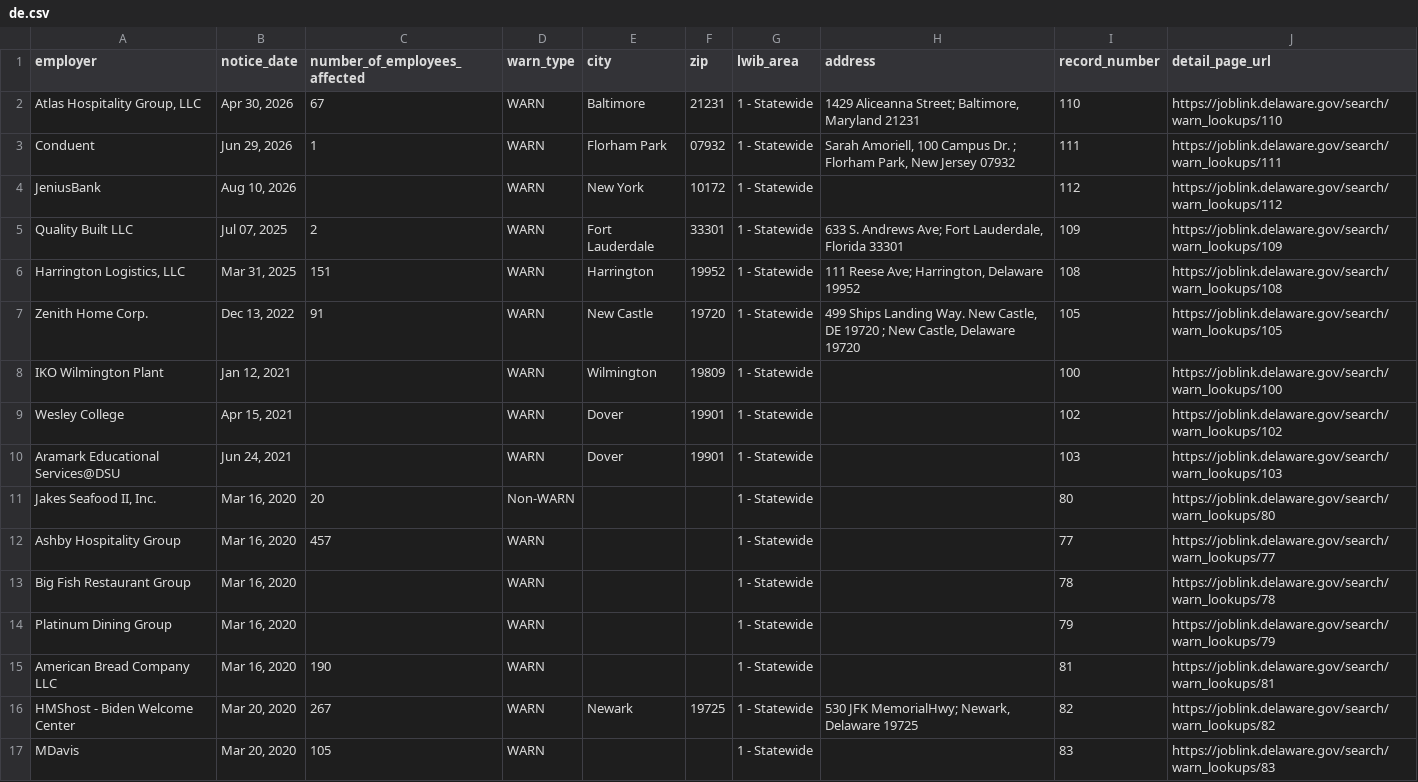
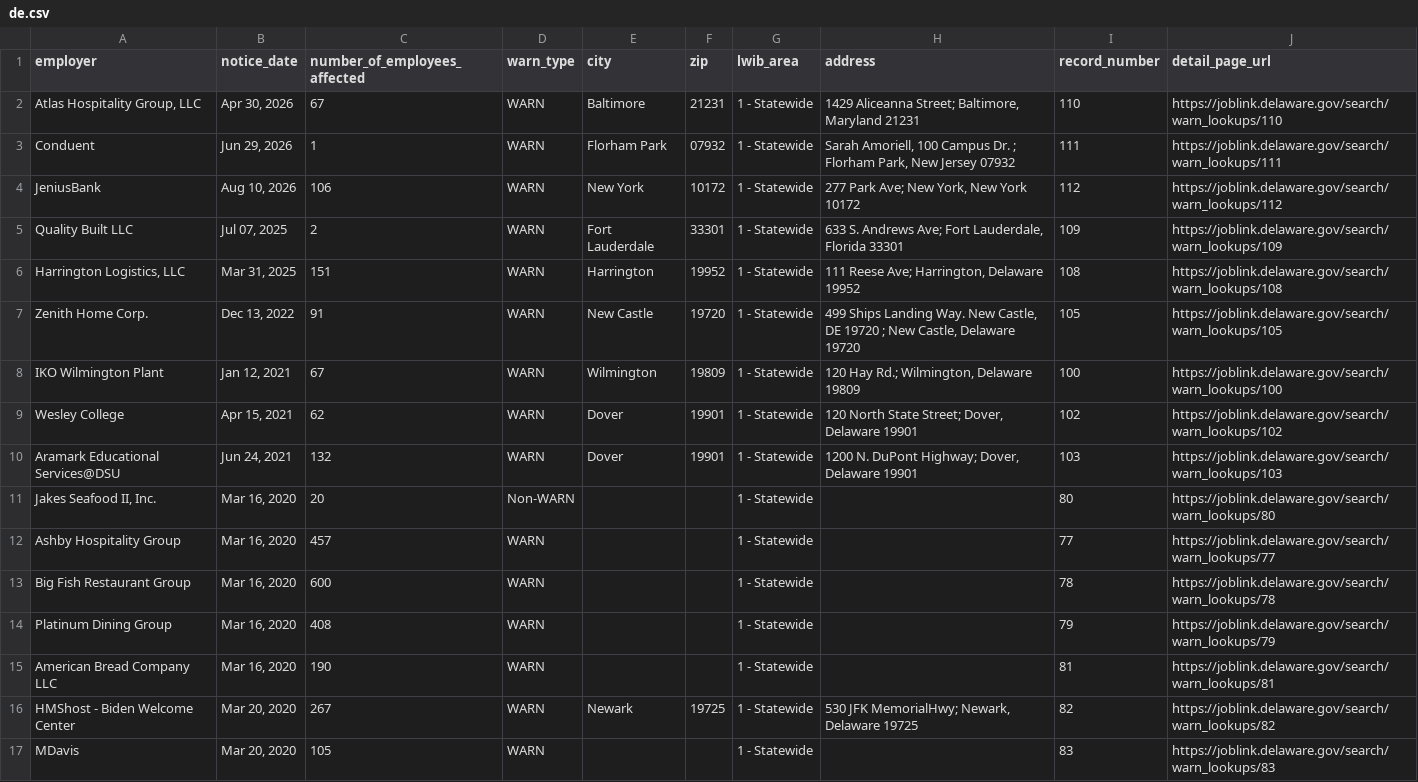
Before and after one commit to dst-boop/lead-qualifier, a CSV file: de.csv, drawn as a sheet; only a part is shown; the diff covers the shown part only.

```diff
--- a/de.csv
+++ b/de.csv
@@ -3,3 +3,3 @@ employer,notice_date,number_of_employees_affected,warn_type,city,zip,lwib_area,a
 Conduent,"Jun 29, 2026",1,WARN,Florham Park,07932,1 - Statewide,"Sarah Amoriell, 100 Campus Dr. ; Florham Park, New Jersey 07932",111,https://joblink.delaware.gov/search/warn_lookups/111
-JeniusBank,"Aug 10, 2026",,WARN,New York,10172,1 - Statewide,,112,https://joblink.delaware.gov/search/warn_lookups/112
+JeniusBank,"Aug 10, 2026",106,WARN,New York,10172,1 - Statewide,"277 Park Ave; New York, New York 10172",112,https://joblink.delaware.gov/search/warn_lookups/112
 Quality Built LLC,"Jul 07, 2025",2,WARN,Fort Lauderdale,33301,1 - Statewide,"633 S. Andrews Ave; Fort Lauderdale, Florida 33301",109,https://joblink.delaware.gov/search/warn_lookups/109
@@ -7,9 +7,9 @@ Quality Built LLC,"Jul 07, 2025",2,WARN,Fort Lauderdale,33301,1 - Statewide,"633
 Zenith Home Corp.,"Dec 13, 2022",91,WARN,New Castle,19720,1 - Statewide,"499 Ships Landing Way. New Castle, DE 19720 ; New Castle, Delaware 19720",105,https://joblink.delaware.gov/search/warn_lookups/105
-IKO Wilmington Plant,"Jan 12, 2021",,WARN,Wilmington,19809,1 - Statewide,,100,https://joblink.delaware.gov/search/warn_lookups/100
-Wesley College,"Apr 15, 2021",,WARN,Dover,19901,1 - Statewide,,102,https://joblink.delaware.gov/search/warn_lookups/102
-Aramark Educational Services@DSU,"Jun 24, 2021",,WARN,Dover,19901,1 - Statewide,,103,https://joblink.delaware.gov/search/warn_lookups/103
+IKO Wilmington Plant,"Jan 12, 2021",67,WARN,Wilmington,19809,1 - Statewide,"120 Hay Rd.; Wilmington, Delaware 19809",100,https://joblink.delaware.gov/search/warn_lookups/100
+Wesley College,"Apr 15, 2021",62,WARN,Dover,19901,1 - Statewide,"120 North State Street; Dover, Delaware 19901",102,https://joblink.delaware.gov/search/warn_lookups/102
+Aramark Educational Services@DSU,"Jun 24, 2021",132,WARN,Dover,19901,1 - Statewide,"1200 N. DuPont Highway; Dover, Delaware 19901",103,https://joblink.delaware.gov/search/warn_lookups/103
 "Jakes Seafood II, Inc.","Mar 16, 2020",20,Non-WARN,,,1 - Statewide,,80,https://joblink.delaware.gov/search/warn_lookups/80
 Ashby Hospitality Group,"Mar 16, 2020",457,WARN,,,1 - Statewide,,77,https://joblink.delaware.gov/search/warn_lookups/77
-Big Fish Restaurant Group,"Mar 16, 2020",,WARN,,,1 - Statewide,,78,https://joblink.delaware.gov/search/warn_lookups/78
-Platinum Dining Group,"Mar 16, 2020",,WARN,,,1 - Statewide,,79,https://joblink.delaware.gov/search/warn_lookups/79
+Big Fish Restaurant Group,"Mar 16, 2020",600,WARN,,,1 - Statewide,,78,https://joblink.delaware.gov/search/warn_lookups/78
+Platinum Dining Group,"Mar 16, 2020",408,WARN,,,1 - Statewide,,79,https://joblink.delaware.gov/search/warn_lookups/79
 American Bread Company LLC,"Mar 16, 2020",190,WARN,,,1 - Statewide,,81,https://joblink.delaware.gov/search/warn_lookups/81
```
Also changed, not shown: 15 added rows and 25 edited cells elsewhere in this file, in.csv, md.csv, 13 other files.
